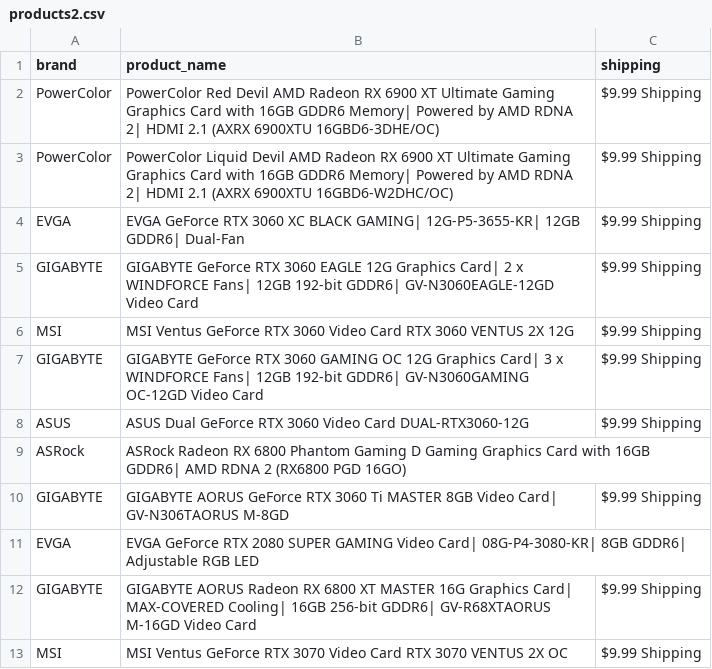
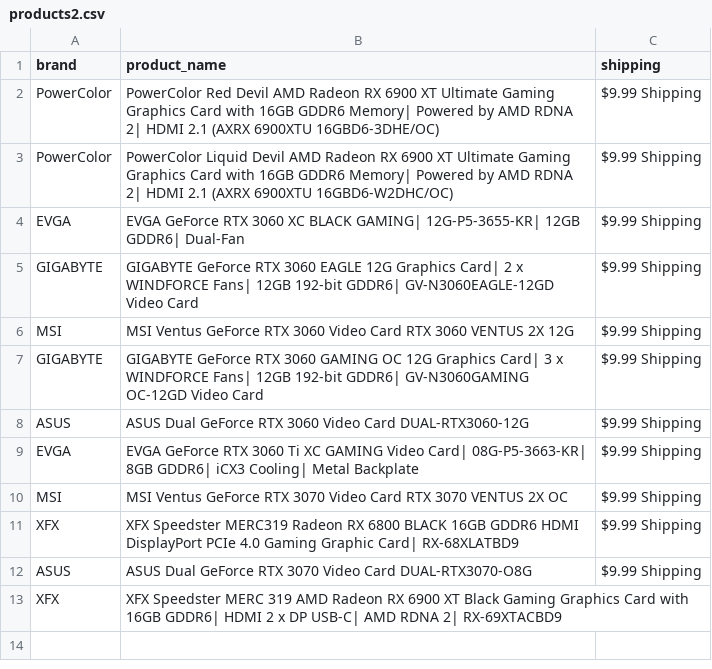
Before and after one commit to edwsqa/Crawler, a CSV file: files/products2.csv, drawn as a sheet.

Commit message:
Automatic commit and push

```diff
--- a/files/products2.csv
+++ b/files/products2.csv
@@ -8,6 +8,6 @@ GIGABYTE,GIGABYTE GeForce RTX 3060 GAMING OC 12G Graphics Card| 3 x WINDFORCE Fa
 ASUS,ASUS Dual GeForce RTX 3060 Video Card DUAL-RTX3060-12G,$9.99 Shipping
-ASRock,ASRock Radeon RX 6800 Phantom Gaming D Gaming Graphics Card with 16GB GDDR6| AMD RDNA 2 (RX6800 PGD 16GO),
-GIGABYTE,GIGABYTE AORUS GeForce RTX 3060 Ti MASTER 8GB Video Card| GV-N306TAORUS M-8GD,$9.99 Shipping
-EVGA,EVGA GeForce RTX 2080 SUPER GAMING Video Card| 08G-P4-3080-KR| 8GB GDDR6| Adjustable RGB LED,
-GIGABYTE,GIGABYTE AORUS Radeon RX 6800 XT MASTER 16G Graphics Card| MAX-COVERED Cooling| 16GB 256-bit GDDR6| GV-R68XTAORUS M-16GD Video Card,$9.99 Shipping
+EVGA,EVGA GeForce RTX 3060 Ti XC GAMING Video Card| 08G-P5-3663-KR| 8GB GDDR6| iCX3 Cooling| Metal Backplate,$9.99 Shipping
 MSI,MSI Ventus GeForce RTX 3070 Video Card RTX 3070 VENTUS 2X OC,$9.99 Shipping
+XFX,XFX Speedster MERC319 Radeon RX 6800 BLACK 16GB GDDR6 HDMI DisplayPort PCIe 4.0 Gaming Graphic Card| RX-68XLATBD9,$9.99 Shipping
+ASUS,ASUS Dual GeForce RTX 3070 Video Card DUAL-RTX3070-O8G,$9.99 Shipping
+XFX,XFX Speedster MERC 319 AMD Radeon RX 6900 XT Black Gaming Graphics Card with 16GB GDDR6| HDMI 2 x DP USB-C| AMD RDNA 2| RX-69XTACBD9,
```
